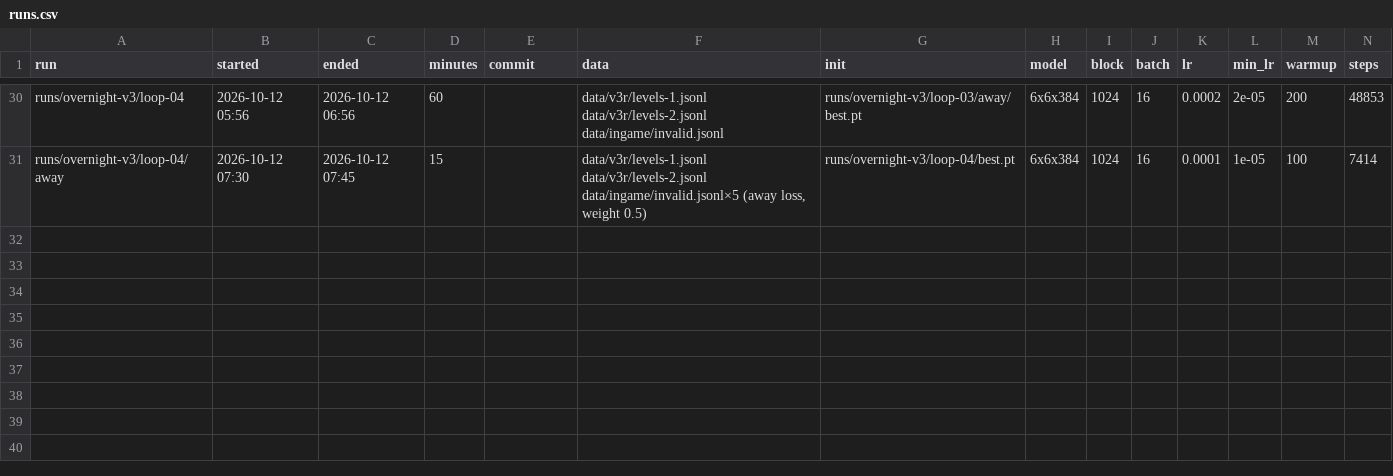
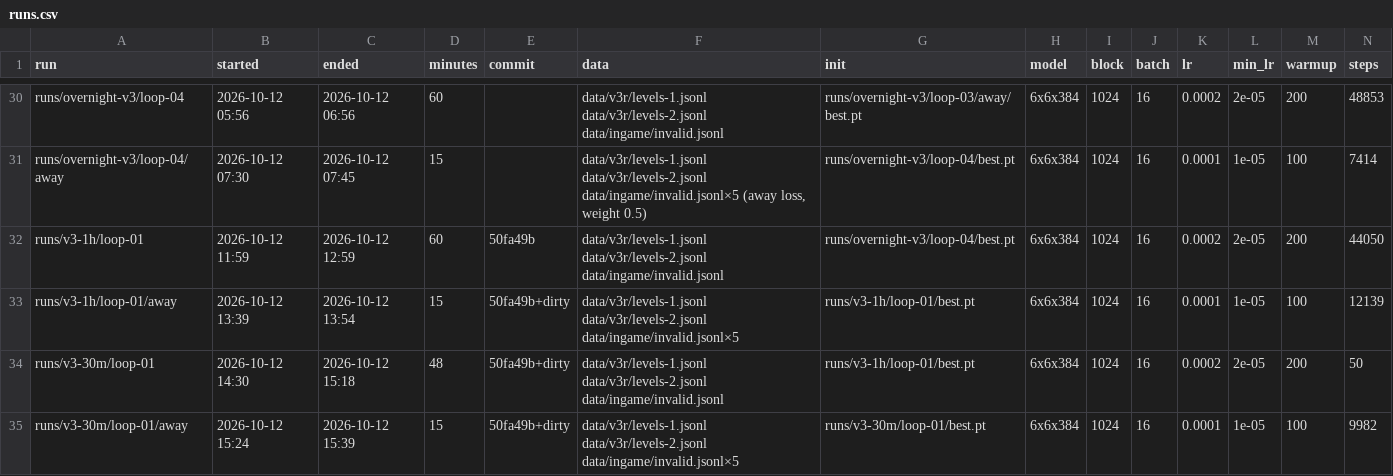
Before and after one commit to bitflora/tantalos, a CSV file: train/runs.csv, drawn as a sheet; only a part is shown, gaps mark what is left out; rows hold the shown columns only; the diff names each change by its address in the sheet, - before the commit and + after, or states it on an @@ line.

```diff
--- a/train/runs.csv
+++ b/train/runs.csv
+row 32: runs/v3-1h/loop-01 | 2026-10-12 11:59 | 2026-10-12 12:59 | 60 | 50fa49b | data/v3r/levels-1.jsonl data/v3r/levels-2.jsonl data/ingame/invalid.jsonl | runs/overnight-v3/loop-04/best.pt | 6x6x384 | 1024 | 16 | 0.0002 | 2e-05 | 200 | 44050
+row 33: runs/v3-1h/loop-01/away | 2026-10-12 13:39 | 2026-10-12 13:54 | 15 | 50fa49b+dirty | data/v3r/levels-1.jsonl data/v3r/levels-2.jsonl data/ingame/invalid.jsonl×5 | runs/v3-1h/loop-01/best.pt | 6x6x384 | 1024 | 16 | 0.0001 | 1e-05 | 100 | 12139
+row 34: runs/v3-30m/loop-01 | 2026-10-12 14:30 | 2026-10-12 15:18 | 48 | 50fa49b+dirty | data/v3r/levels-1.jsonl data/v3r/levels-2.jsonl data/ingame/invalid.jsonl | runs/v3-1h/loop-01/best.pt | 6x6x384 | 1024 | 16 | 0.0002 | 2e-05 | 200 | 50
+row 35: runs/v3-30m/loop-01/away | 2026-10-12 15:24 | 2026-10-12 15:39 | 15 | 50fa49b+dirty | data/v3r/levels-1.jsonl data/v3r/levels-2.jsonl data/ingame/invalid.jsonl×5 | runs/v3-30m/loop-01/best.pt | 6x6x384 | 1024 | 16 | 0.0001 | 1e-05 | 100 | 9982
```
